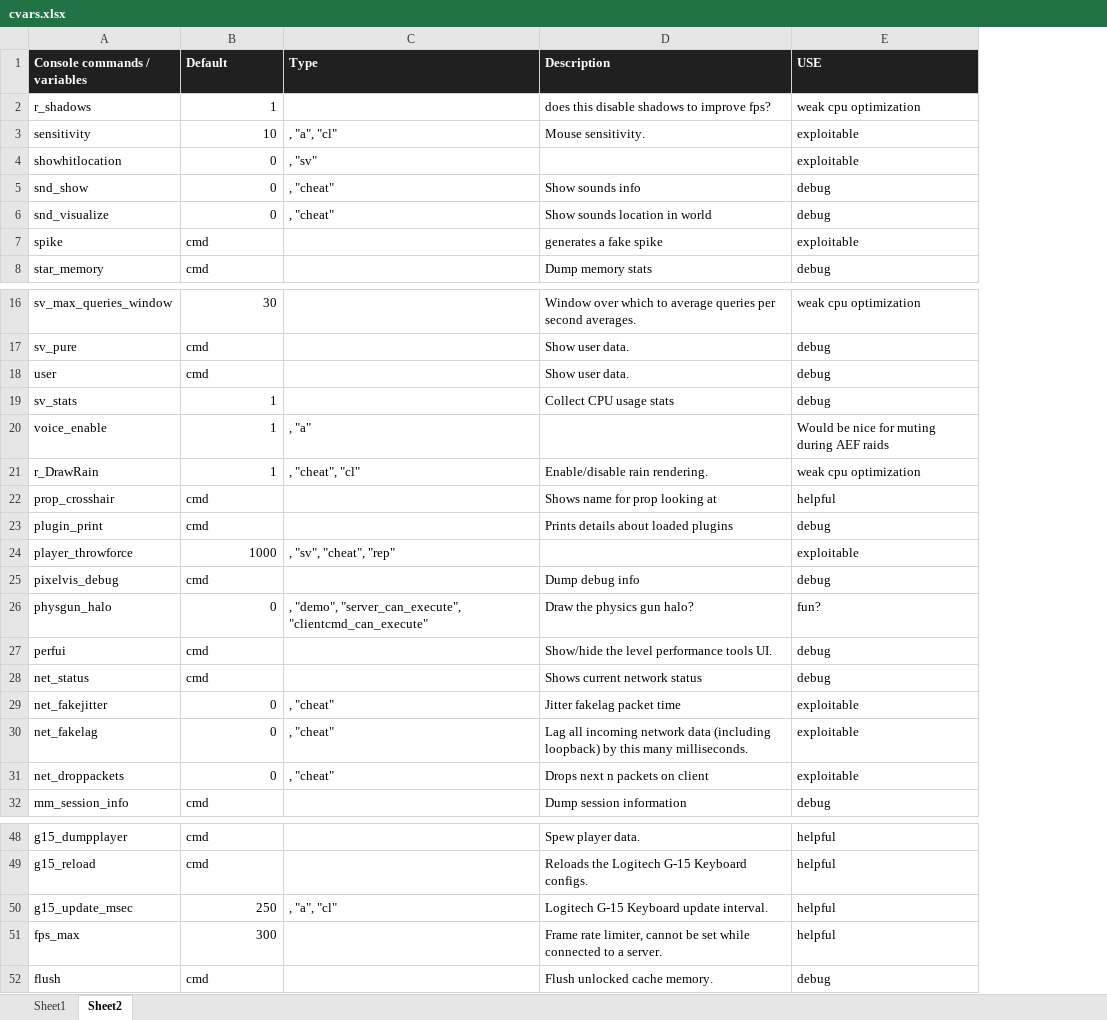
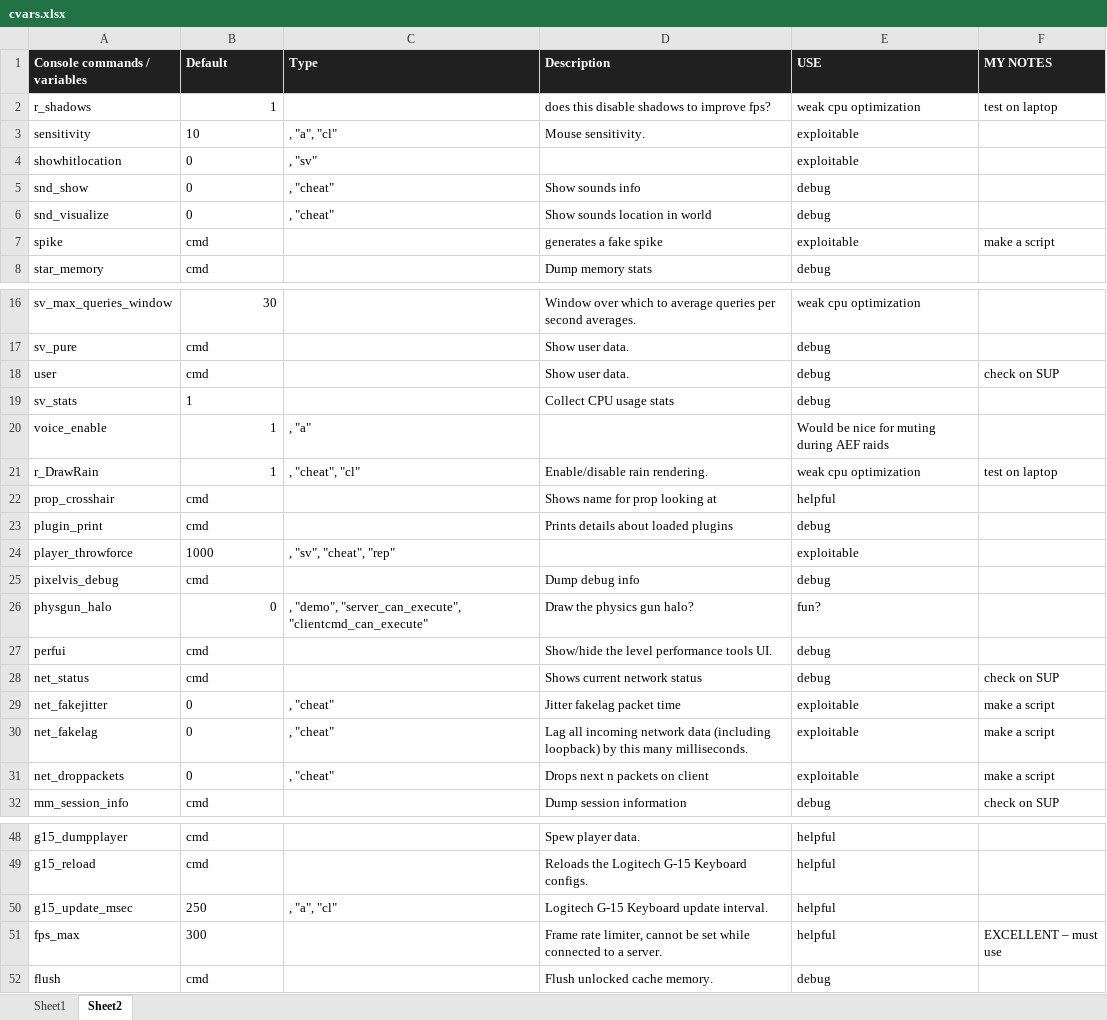
Before and after one commit to MorningCoffeeZombie/SourceGameScripts, an Excel workbook: cvars.xlsx, sheet Sheet2, drawn as a sheet; only a part is shown, gaps mark what is left out; values as stored, in another font and other column widths than the file's, no borders; charts and pictures not drawn; the diff covers the shown part only; the diff names each change by its address in the sheet, - before the commit and + after, or states it on an @@ line.

```diff
--- a/cvars.xlsx (sheet Sheet2)
+++ b/cvars.xlsx (sheet Sheet2)
+column F (MY NOTES), rows 2-7: test on laptop |  |  |  |  | make a script; rows 18-32: check on SUP |  |  | test on laptop |  |  |  |  |  |  | check on SUP | make a script | make a script | make a script | check on SUP; row 51: EXCELLENT – must use
-B3:B6 alignment: right
+B3:B6 alignment: left
-B19 alignment: right
+B19 alignment: left
-B24 alignment: right
+B24 alignment: left
-B29:B31 alignment: right
+B29:B31 alignment: left
-B50:B51 alignment: right
+B50:B51 alignment: left
```
Also changed, not shown: cell formats elsewhere in this sheet, sheet Sheet1, charts or pictures, 5 other files.
